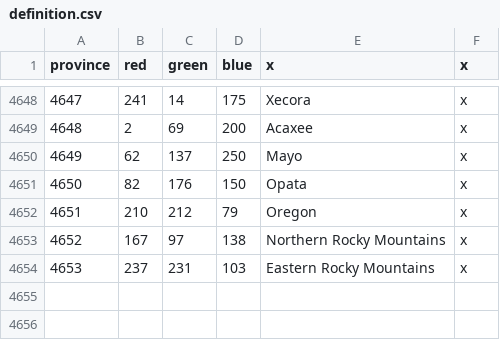
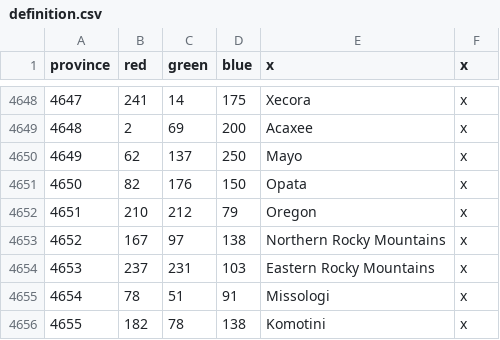
Before and after one commit to LimonenZitrone/the_sun_never_sets, a CSV file: map/definition.csv, drawn as a sheet; only a part is shown, gaps mark what is left out; the diff names each change by its address in the sheet, - before the commit and + after, or states it on an @@ line.

Commit message:
New Provinces by LordV, also plz fix Canada :kms:

```diff
--- a/map/definition.csv
+++ b/map/definition.csv
+row 4655: 4654 | 78 | 51 | 91 | Missologi | x
+row 4656: 4655 | 182 | 78 | 138 | Komotini | x
```
Also changed, not shown: 20 other files.
